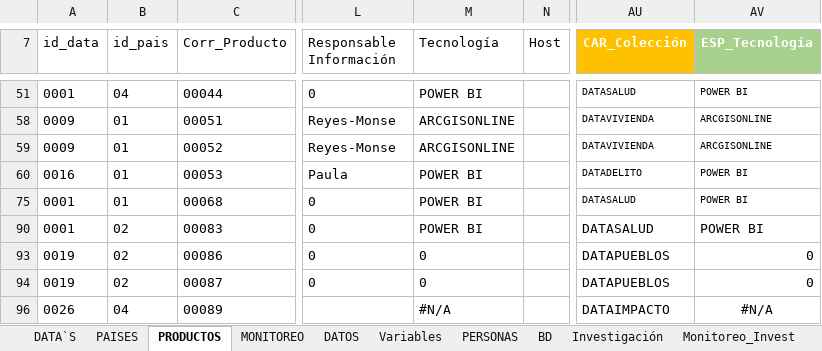
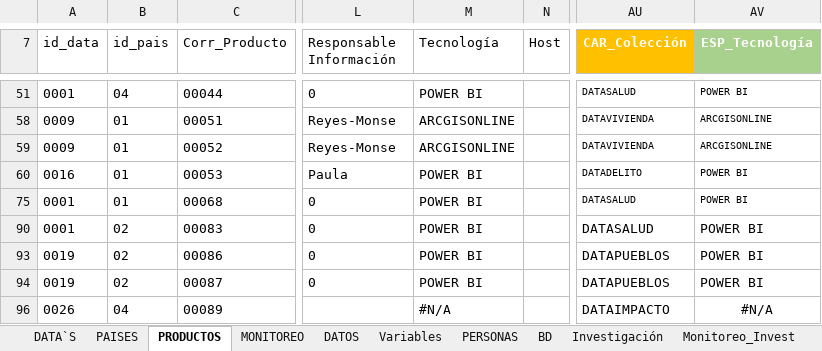
Before and after one commit to Sud-Austral/MONITOREO-DI, an Excel workbook: Monitoreo DI.xlsx, sheet PRODUCTOS, drawn as a sheet; only a part is shown, gaps mark what is left out; values as stored, in another font and other column widths than the file's, no borders; charts and pictures and conditional formats and table styles not drawn; the diff covers the shown part only; the diff names each change by its address in the sheet, - before the commit and + after, or states it on an @@ line.

```diff
--- a/Monitoreo DI.xlsx (sheet PRODUCTOS)
+++ b/Monitoreo DI.xlsx (sheet PRODUCTOS)
-M93:M94 (Tecnología): 0
+M93:M94 (Tecnología): POWER BI
-AV93:AV94 (ESP_Tecnología): 0
+AV93:AV94 (ESP_Tecnología): POWER BI
```
Also changed, not shown: 32 edited cells elsewhere in this sheet, sheet PRIORIZACION, hidden cells.
